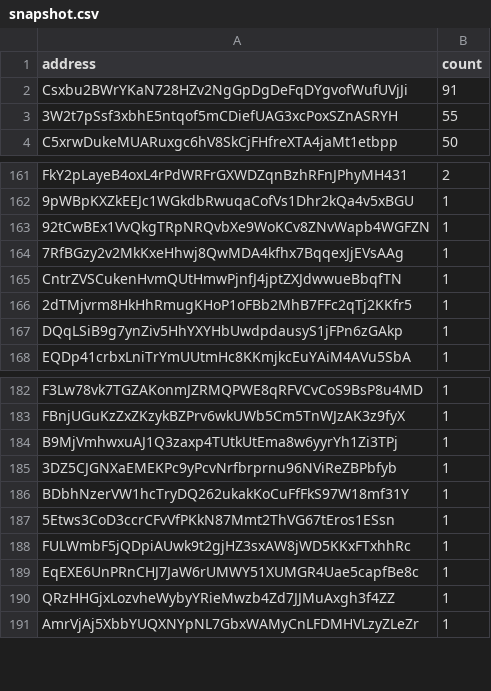
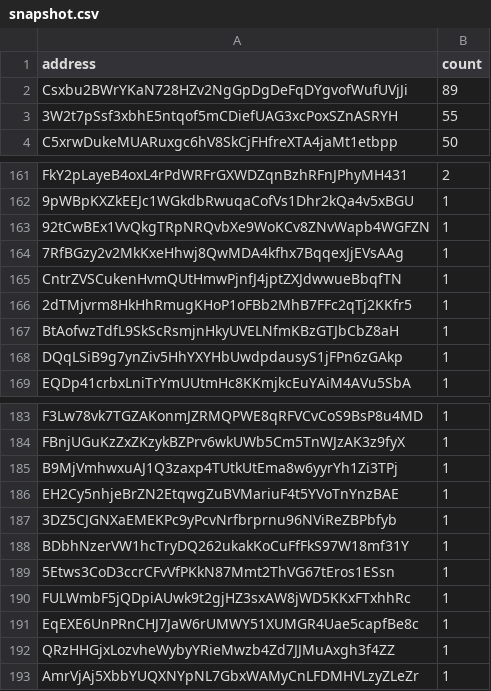
Before and after one commit to QuekzDev/snapshot, a CSV file: snapshot.csv, drawn as a sheet; only a part is shown, gaps mark what is left out.

```diff
--- a/snapshot.csv
+++ b/snapshot.csv
@@ -1,3 +1,3 @@
 address,count
-Csxbu2BWrYKaN728HZv2NgGpDgDeFqDYgvofWufUVjJi,91
+Csxbu2BWrYKaN728HZv2NgGpDgDeFqDYgvofWufUVjJi,89
 3W2t7pSsf3xbhE5ntqof5mCDiefUAG3xcPoxSZnASRYH,55
@@ -166,2 +166,3 @@ CntrZVSCukenHvmQUtHmwPjnfJ4jptZXJdwwueBbqfTN,1
 2dTMjvrm8HkHhRmugKHoP1oFBb2MhB7FFc2qTj2KKfr5,1
+BtAofwzTdfL9SkScRsmjnHkyUVELNfmKBzGTJbCbZ8aH,1
 DQqLSiB9g7ynZiv5HhYXYHbUwdpdausyS1jFPn6zGAkp,1
@@ -184,2 +185,3 @@ FBnjUGuKzZxZKzykBZPrv6wkUWb5Cm5TnWJzAK3z9fyX,1
 B9MjVmhwxuAJ1Q3zaxp4TUtkUtEma8w6yyrYh1Zi3TPj,1
+EH2Cy5nhjeBrZN2EtqwgZuBVMariuF4t5YVoTnYnzBAE,1
 3DZ5CJGNXaEMEKPc9yPcvNrfbrprnu96NViReZBPbfyb,1
```
